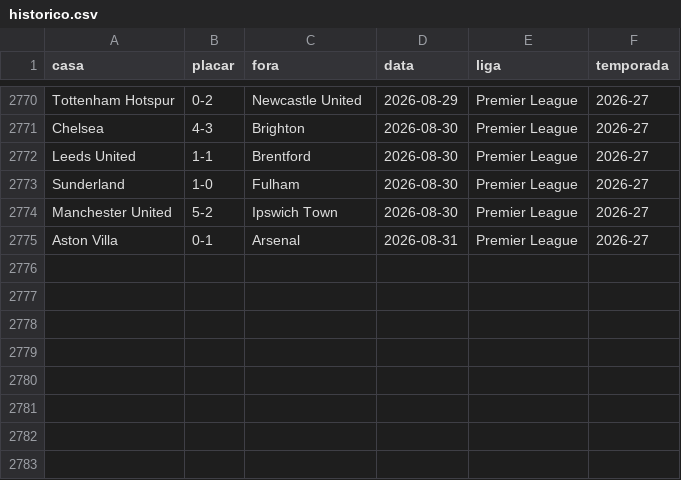
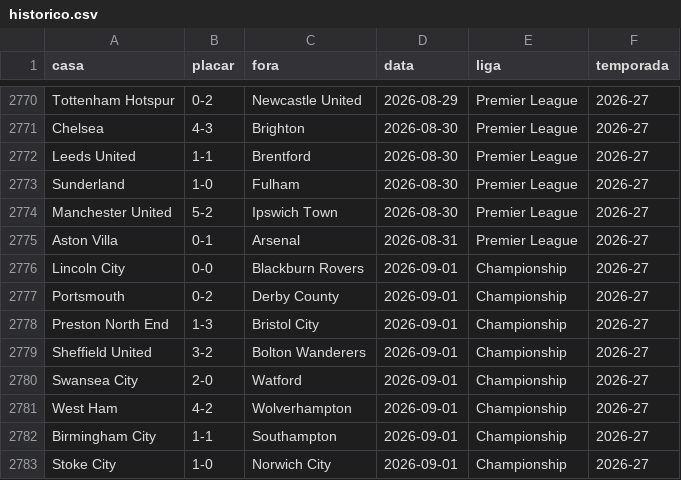
Before and after one commit to AlexTorres10/bbi-placares, a CSV file: data/historico.csv, drawn as a sheet; only a part is shown, gaps mark what is left out.

```diff
--- a/data/historico.csv
+++ b/data/historico.csv
@@ -2775 +2775,9 @@ Manchester United,5-2,Ipswich Town,2026-08-30,Premier League,2026-27
 Aston Villa,0-1,Arsenal,2026-08-31,Premier League,2026-27
+Lincoln City,0-0,Blackburn Rovers,2026-09-01,Championship,2026-27
+Portsmouth,0-2,Derby County,2026-09-01,Championship,2026-27
+Preston North End,1-3,Bristol City,2026-09-01,Championship,2026-27
+Sheffield United,3-2,Bolton Wanderers,2026-09-01,Championship,2026-27
+Swansea City,2-0,Watford,2026-09-01,Championship,2026-27
+West Ham,4-2,Wolverhampton,2026-09-01,Championship,2026-27
+Birmingham City,1-1,Southampton,2026-09-01,Championship,2026-27
+Stoke City,1-0,Norwich City,2026-09-01,Championship,2026-27
```
Also changed, not shown: data/posicoes.csv, 1 other file.
